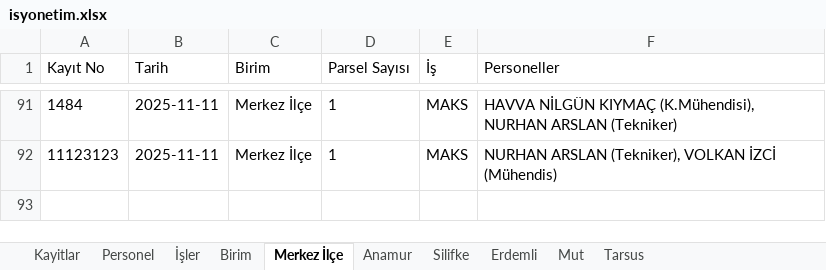
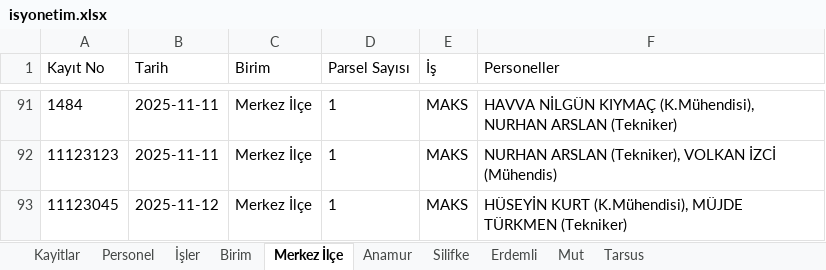
Before and after one commit to gokhangeo/isyonetim, an Excel workbook: isyonetim.xlsx, sheet Merkez İlçe, drawn as a sheet; only a part is shown, gaps mark what is left out; values as stored, in another font and other column widths than the file's, no borders; the diff names each change by its address in the sheet, - before the commit and + after, or states it on an @@ line.

Commit message:
[Kadastro App] Yeni kayıt eklendi: 11123045

```diff
--- a/isyonetim.xlsx (sheet Merkez İlçe)
+++ b/isyonetim.xlsx (sheet Merkez İlçe)
+row 93: 11123045 | 2025-11-12 | Merkez İlçe | 1 | MAKS | HÜSEYİN KURT (K.Mühendisi), MÜJDE TÜRKMEN (Tekniker)
```
Also changed, not shown: sheet Kayitlar.
